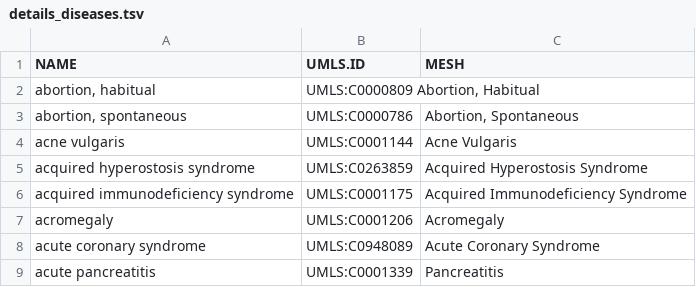
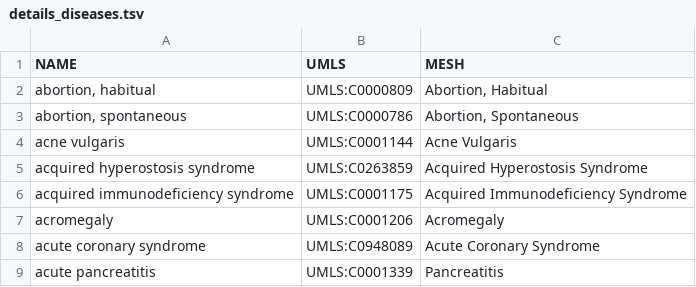
Before and after one commit to alexjcornish/Disease_Cell_Association_Data, a TSV file: details_diseases.tsv, drawn as a sheet; only a part is shown.

Commit message:
column_fixes

```diff
--- a/details_diseases.tsv
+++ b/details_diseases.tsv
@@ -1,3 +1,3 @@
-NAME	UMLS.ID	MESH
-abortion, habitual	UMLS:C0000809   Abortion, Habitual
+NAME	UMLS	MESH
+abortion, habitual	UMLS:C0000809	Abortion, Habitual
 abortion, spontaneous	UMLS:C0000786	Abortion, Spontaneous
```
